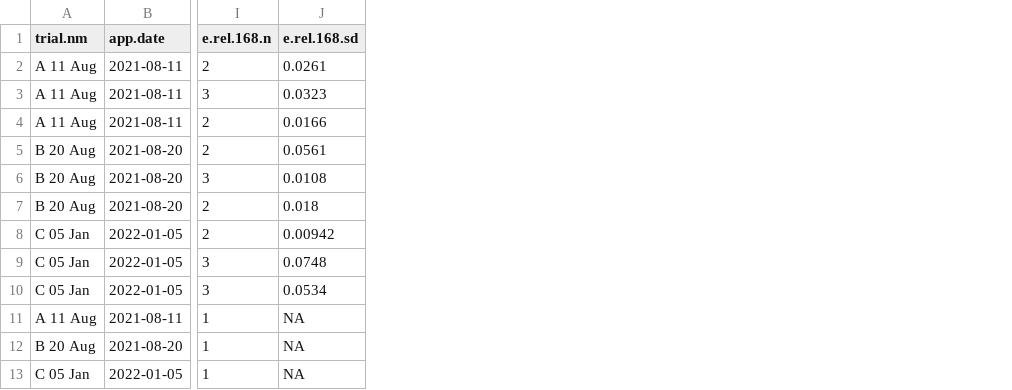
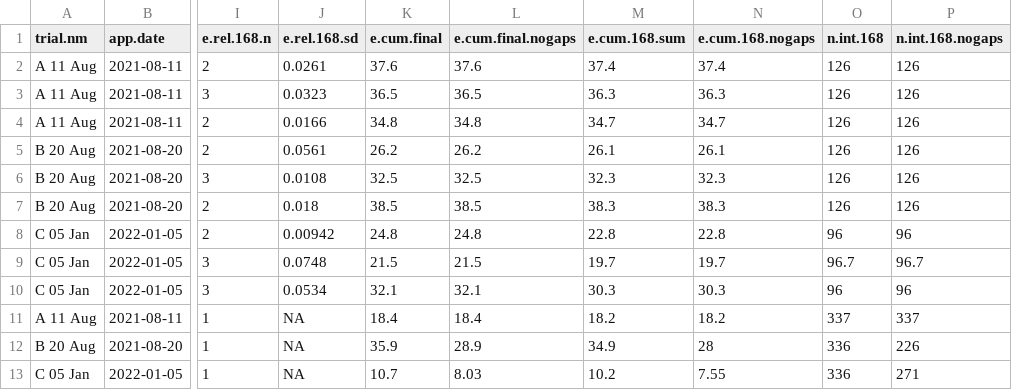
Before and after one commit to AU-BCE-EE/Hafner-2023-bls-wt-comp, a CSV file: output/emis_summ.csv, drawn as a sheet; only a part is shown, gaps mark what is left out; the diff names each change by its address in the sheet, - before the commit and + after, or states it on an @@ line.

```diff
--- a/output/emis_summ.csv
+++ b/output/emis_summ.csv
+column K (e.cum.final), rows 2-13: 37.6 | 36.5 | 34.8 | 26.2 | 32.5 | 38.5 | 24.8 | 21.5 | 32.1 | 18.4 | 35.9 | 10.7
+column L (e.cum.final.nogaps), rows 2-13: 37.6 | 36.5 | 34.8 | 26.2 | 32.5 | 38.5 | 24.8 | 21.5 | 32.1 | 18.4 | 28.9 | 8.03
+column M (e.cum.168.sum), rows 2-13: 37.4 | 36.3 | 34.7 | 26.1 | 32.3 | 38.3 | 22.8 | 19.7 | 30.3 | 18.2 | 34.9 | 10.2
+column N (e.cum.168.nogaps), rows 2-13: 37.4 | 36.3 | 34.7 | 26.1 | 32.3 | 38.3 | 22.8 | 19.7 | 30.3 | 18.2 | 28 | 7.55
+column O (n.int.168), rows 2-13: 126 | 126 | 126 | 126 | 126 | 126 | 96 | 96.7 | 96 | 337 | 336 | 336
+column P (n.int.168.nogaps), rows 2-13: 126 | 126 | 126 | 126 | 126 | 126 | 96 | 96.7 | 96 | 337 | 226 | 271
```
Also changed, not shown: output/int_summ.csv, 1 other file.
